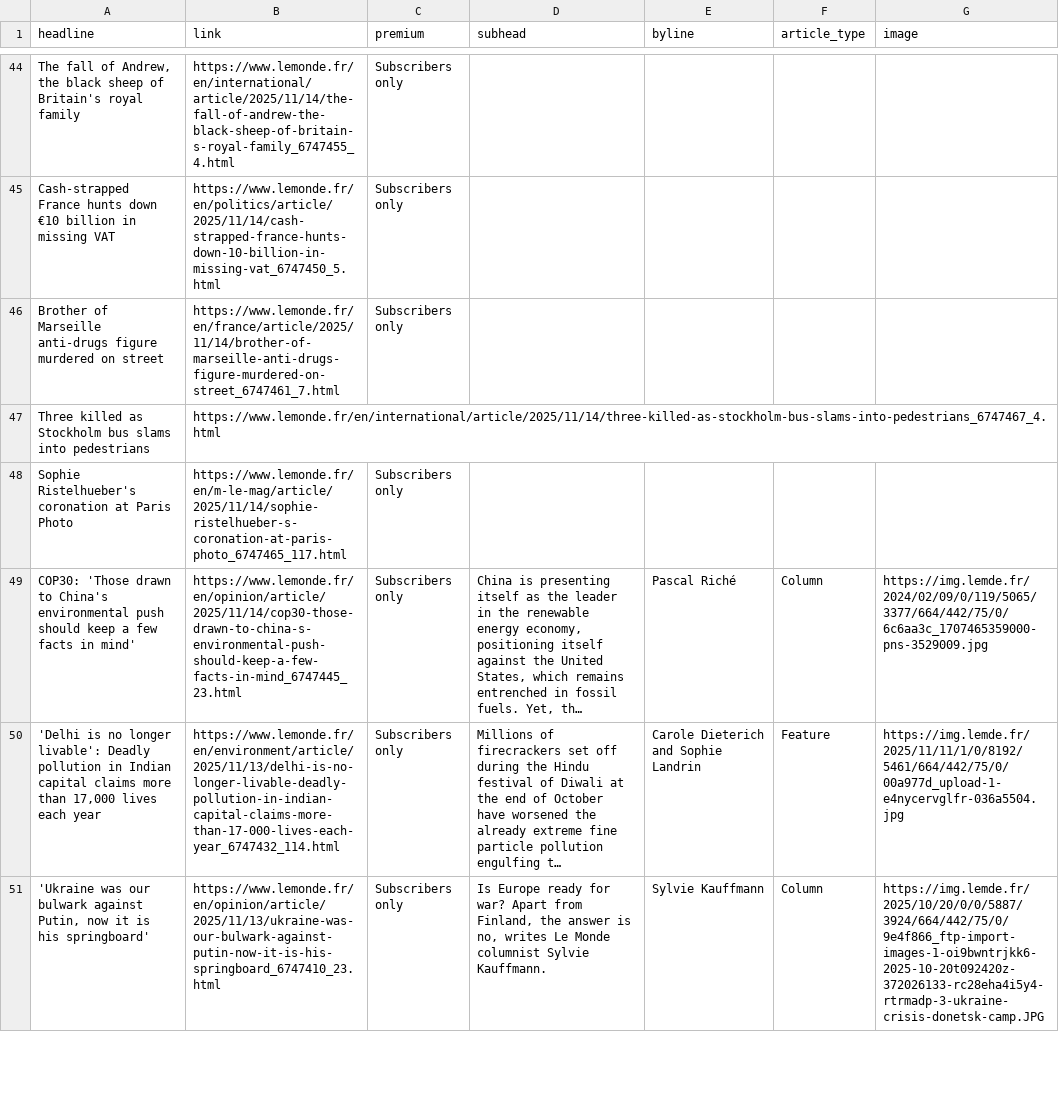
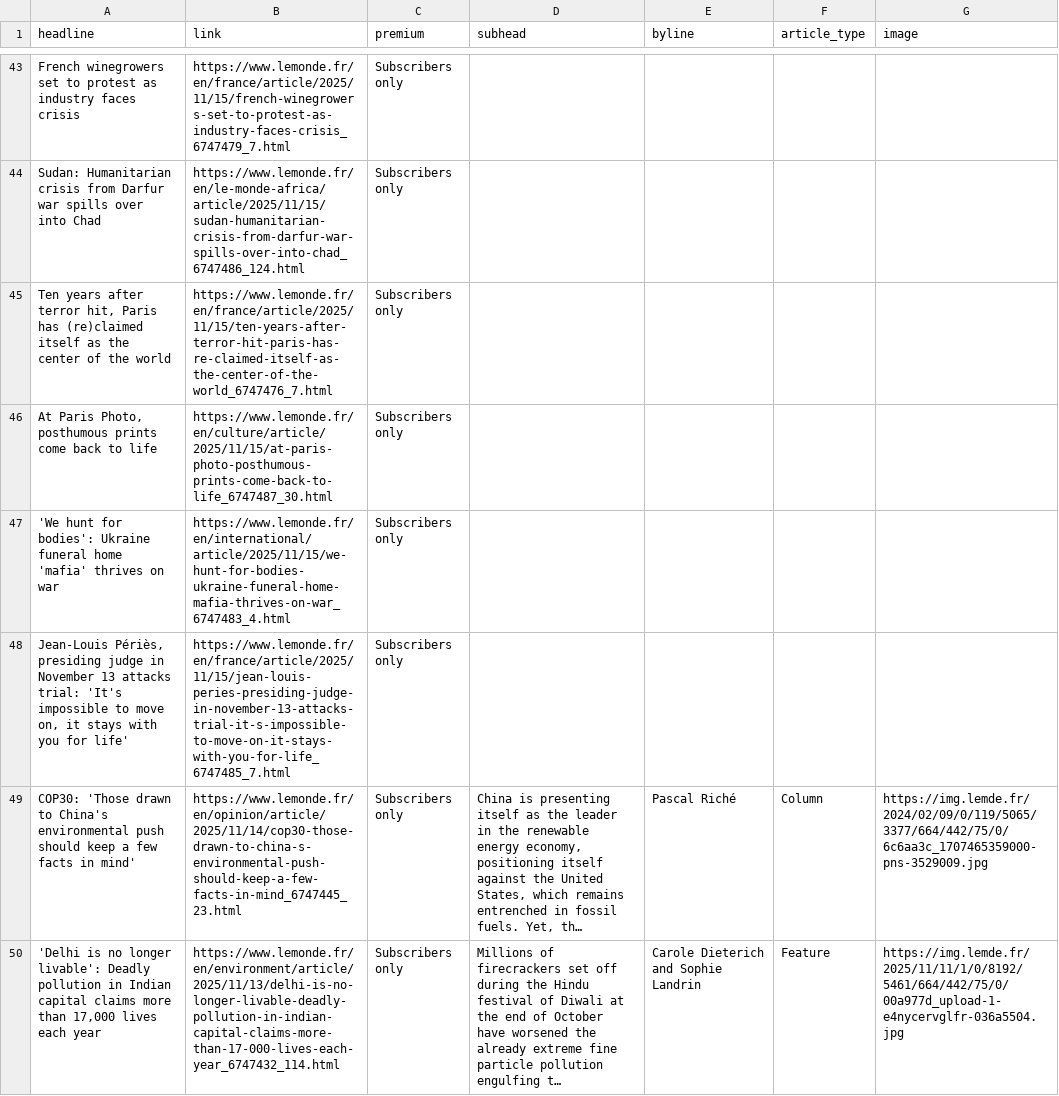
Before and after one commit to teodoracurcic/scraping, a CSV file: le_monde.csv, drawn as a sheet; only a part is shown, gaps mark what is left out; the shorter side is filled out with more unchanged rows; long unchanged cells end in …; removed rows and columns are numbered as before the commit, all else as after; the diff covers the shown part only; the diff names each change by its address in the sheet, - before the commit and + after, or states it on an @@ line.

```diff
--- a/le_monde.csv
+++ b/le_monde.csv
-A43 (headline): The fall of Andrew, the black sheep of Britain's royal family
+A43 (headline): French winegrowers set to protest as industry faces crisis
-B43 (link): https://www.lemonde.fr/en/international/article/2025/11/14/the-fall-of-andrew-the-black-sheep-of-britain-s-royal-family_6747455_4.html
+B43 (link): https://www.lemonde.fr/en/france/article/2025/11/15/french-winegrowers-set-to-protest-as-industry-faces-crisis_6747479_7.html
-A44 (headline): Cash-strapped France hunts down €10 billion in missing VAT
+A44 (headline): Sudan: Humanitarian crisis from Darfur war spills over into Chad
-B44 (link): https://www.lemonde.fr/en/politics/article/2025/11/14/cash-strapped-france-hunts-down-10-billion-in-missing-vat_6747450_5.html
+B44 (link): https://www.lemonde.fr/en/le-monde-africa/article/2025/11/15/sudan-humanitarian-crisis-from-darfur-war-spills-over-into-chad_6747486_124.html
-A45 (headline): Brother of Marseille anti-drugs figure murdered on street
+A45 (headline): Ten years after terror hit, Paris has (re)claimed itself as the center of the world
-B45 (link): https://www.lemonde.fr/en/france/article/2025/11/14/brother-of-marseille-anti-drugs-figure-murdered-on-street_6747461_7.html
+B45 (link): https://www.lemonde.fr/en/france/article/2025/11/15/ten-years-after-terror-hit-paris-has-re-claimed-itself-as-the-center-of-the-world_6747476_7.html
-row 47: Three killed as Stockholm bus slams into pedestrians | https://www.lemonde.fr/en/international/article/2025/11/14/three-killed-as-stockholm-bus-slams-into-pedestrians_6747467_4.html
-A46 (headline): Sophie Ristelhueber's coronation at Paris Photo
+A46 (headline): At Paris Photo, posthumous prints come back to life
-B46 (link): https://www.lemonde.fr/en/m-le-mag/article/2025/11/14/sophie-ristelhueber-s-coronation-at-paris-photo_6747465_117.html
+B46 (link): https://www.lemonde.fr/en/culture/article/2025/11/15/at-paris-photo-posthumous-prints-come-back-to-life_6747487_30.html
+row 47: 'We hunt for bodies': Ukraine funeral home 'mafia' thrives on war | https://www.lemonde.fr/en/international/article/2025/11/15/we-hunt-for-bodies-ukraine-funeral-home-mafia-thrives-on-war_6747483_4.html | Subscribers only
+row 48: Jean-Louis Périès, presiding judge in November 13 attacks trial: 'It's impossible to move on, it stays with you for life' | https://www.lemonde.fr/en/france/article/2025/11/15/jean-louis-peries-presiding-judge-in-november-13-attacks-trial-it-s-impossible-to-move-on-it-stays-with-you-for-life_6747485_7.html | Subscribers only
```
Also changed, not shown: 14 added rows, 15 removed rows and 31 edited cells elsewhere in this file.
